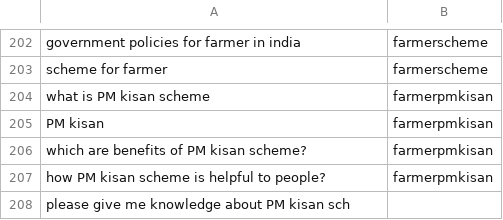
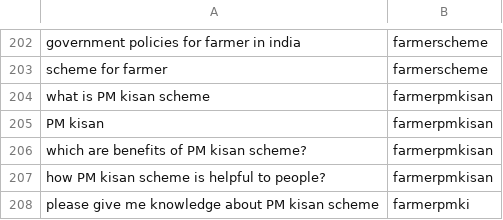
Before and after one commit to reflectstars/NLP-ANN-Agriculture-Chatbot, a CSV file: datasets/intent.csv, drawn as a sheet; only a part is shown, gaps mark what is left out.

```diff
--- a/datasets/intent.csv
+++ b/datasets/intent.csv
@@ -207,2 +207,2 @@ which are benefits of PM kisan scheme?,farmerpmkisan
 how PM kisan scheme is helpful to people?,farmerpmkisan
-please give me knowledge about PM kisan sch
+please give me knowledge about PM kisan scheme ,farmerpmki
```
